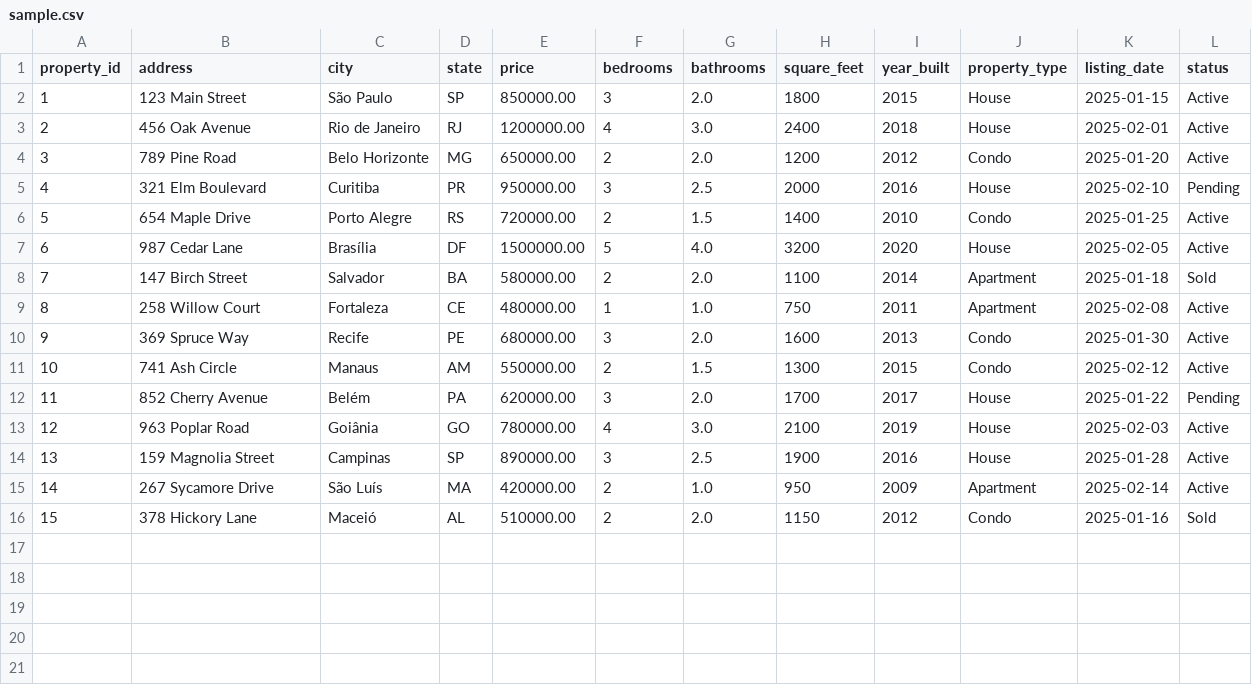
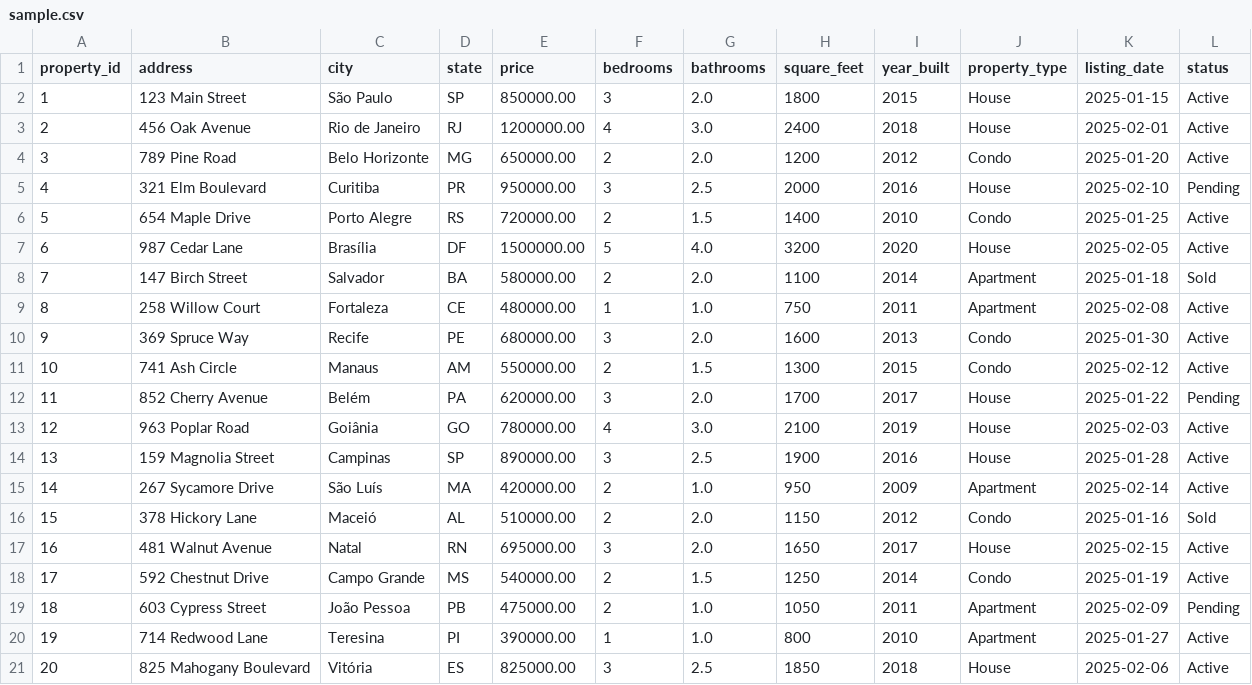
Before and after one commit to galafis/Real-Estate-Marketplace, a CSV file: data/sample.csv, drawn as a sheet; the diff names each change by its address in the sheet, - before the commit and + after, or states it on an @@ line.

Commit message:
Expand sample.csv with additional Brazilian real estate listingsUpdate sample.csv
Enhanced sample dataset with:
- Added 5 more property listings for better data diversity
- Expanded coverage to include more Brazilian cities (Natal, Campo Grande, João Pessoa, Teresina, Vitória)
- Maintained realistic pricing and property characteristics
- Now contains 20 properties total for more robust testing and analytics

```diff
--- a/data/sample.csv
+++ b/data/sample.csv
+row 17: 16 | 481 Walnut Avenue | Natal | RN | 695000.00 | 3 | 2.0 | 1650 | 2017 | House | 2025-02-15 | Active
+row 18: 17 | 592 Chestnut Drive | Campo Grande | MS | 540000.00 | 2 | 1.5 | 1250 | 2014 | Condo | 2025-01-19 | Active
+row 19: 18 | 603 Cypress Street | João Pessoa | PB | 475000.00 | 2 | 1.0 | 1050 | 2011 | Apartment | 2025-02-09 | Pending
+row 20: 19 | 714 Redwood Lane | Teresina | PI | 390000.00 | 1 | 1.0 | 800 | 2010 | Apartment | 2025-01-27 | Active
+row 21: 20 | 825 Mahogany Boulevard | Vitória | ES | 825000.00 | 3 | 2.5 | 1850 | 2018 | House | 2025-02-06 | Active
```
